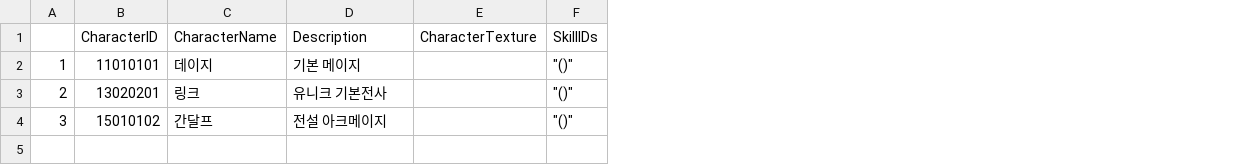
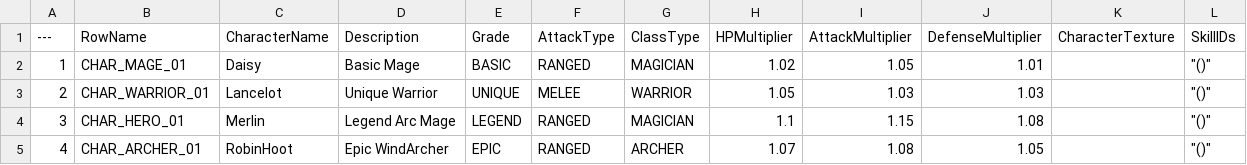
Before and after one commit to Lucky-Rabbit-s-Foot-v2/Lunar_Realm, a CSV file: ExternalSource/CharacterStaticData.csv, drawn as a sheet; removed rows and columns are numbered as before the commit, all else as after; the diff names each change by its address in the sheet, - before the commit and + after, or states it on an @@ line.

Commit message:
<docs> csv파일 int32에서 FName으로 데이터테이블 키 수정
- 대상 파일 : CharacterStaticData, EnemyStaticData, EquipmentStaticData, EquipmentBonus, SetItemEffectData, SkillStaticData, StageStaticData
- 삭제 파일 : CharacterMultipliers (Static Data와 통합)

```diff
--- a/ExternalSource/CharacterStaticData.csv
+++ b/ExternalSource/CharacterStaticData.csv
-column B (CharacterID), rows 2-4: 11010101 | 13020201 | 15010102
+column B (RowName), rows 2-4: CHAR_MAGE_01 | CHAR_WARRIOR_01 | CHAR_HERO_01
+column E (Grade), rows 2-4: BASIC | UNIQUE | LEGEND
+column F (AttackType), rows 2-4: RANGED | MELEE | RANGED
+column G (ClassType), rows 2-4: MAGICIAN | WARRIOR | MAGICIAN
+column H (HPMultiplier), rows 2-4: 1.02 | 1.05 | 1.1
+column I (AttackMultiplier), rows 2-4: 1.05 | 1.03 | 1.15
+column J (DefenseMultiplier), rows 2-4: 1.01 | 1.03 | 1.08
-A1: (empty)
+A1: ---
-C2 (CharacterName): 데이지
+C2 (CharacterName): Daisy
-D2 (Description): 기본 메이지
+D2 (Description): Basic Mage
-C3 (CharacterName): 링크
+C3 (CharacterName): Lancelot
-D3 (Description): 유니크 기본전사
+D3 (Description): Unique Warrior
-C4 (CharacterName): 간달프
+C4 (CharacterName): Merlin
-D4 (Description): 전설 아크메이지
+D4 (Description): Legend Arc Mage
+row 5: 4 | CHAR_ARCHER_01 | RobinHoot | Epic WindArcher | EPIC | RANGED | ARCHER | 1.07 | 1.08 | 1.05 |  | "()"
```
Also changed, not shown: ExternalSource/EnemyStaticData.csv, ExternalSource/EquipmentBonus.csv, 7 other files.
